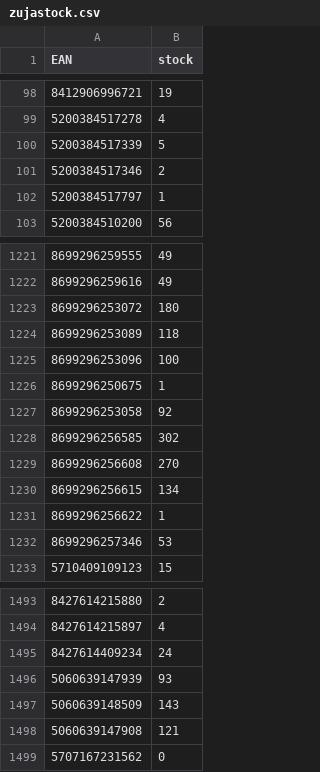
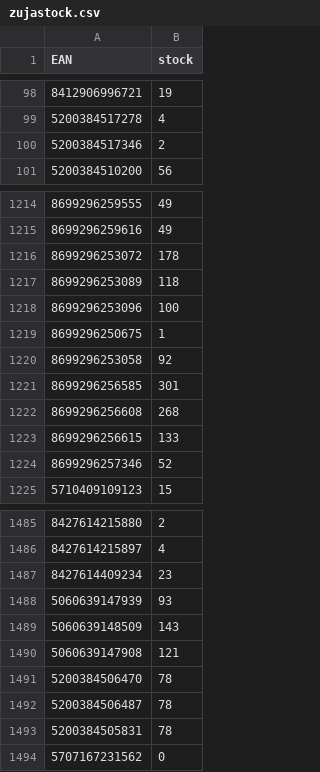
Before and after one commit to mbtylla/pigu, a CSV file: zujastock.csv, drawn as a sheet; only a part is shown, gaps mark what is left out; removed rows and columns are numbered as before the commit, all else as after; the diff covers the shown part only; the diff names each change by its address in the sheet, - before the commit and + after, or states it on an @@ line.

```diff
--- a/zujastock.csv
+++ b/zujastock.csv
-row 100: 5200384517339 | 5
-row 102: 5200384517797 | 1
-B1216 (stock): 180
+B1216 (stock): 178
-B1221 (stock): 302
+B1221 (stock): 301
-B1222 (stock): 270
+B1222 (stock): 268
-B1223 (stock): 134
+B1223 (stock): 133
-row 1231: 8699296256622 | 1
-B1224 (stock): 53
+B1224 (stock): 52
-B1487 (stock): 24
+B1487 (stock): 23
+row 1491: 5200384506470 | 78
+row 1492: 5200384506487 | 78
+row 1493: 5200384505831 | 78
```
Also changed, not shown: 8 added rows, 5 removed rows and 113 edited cells elsewhere in this file, 2 other files.
